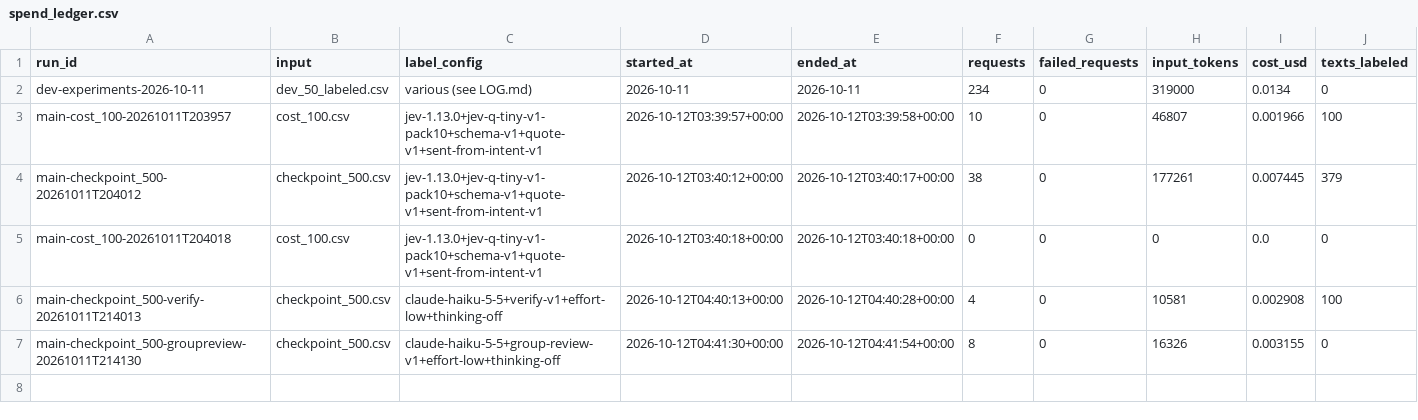
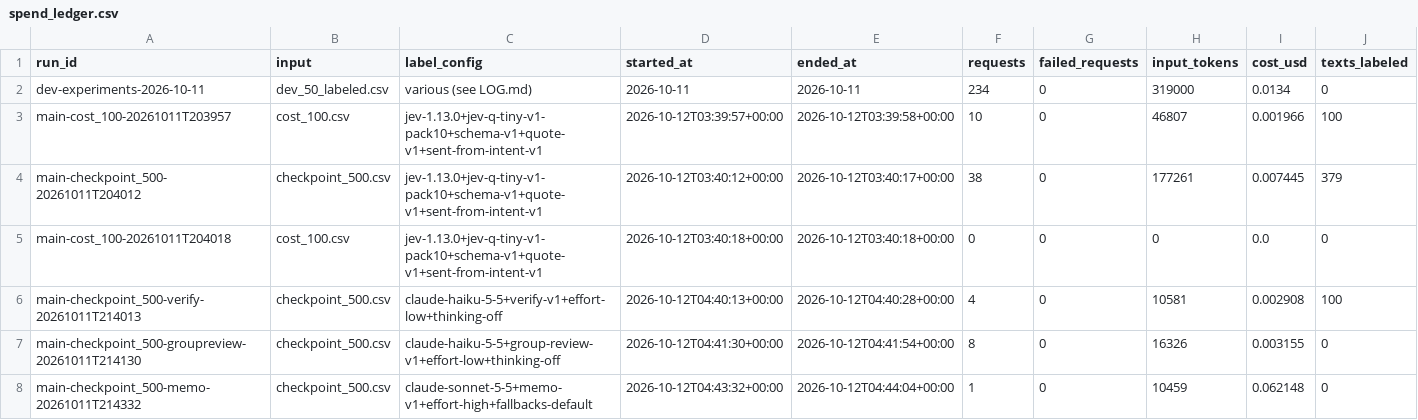
Before and after one commit to vmilare/spotify-insight-pipeline, a CSV file: runs/spend_ledger.csv, drawn as a sheet; only a part is shown; rows hold the shown columns only; the diff names each change by its address in the sheet, - before the commit and + after, or states it on an @@ line.

```diff
--- a/runs/spend_ledger.csv
+++ b/runs/spend_ledger.csv
+row 8: main-checkpoint_500-memo-20261011T214332 | checkpoint_500.csv | claude-sonnet-5-5+memo-v1+effort-high+fallbacks-default | 2026-10-12T04:43:32+00:00 | 2026-10-12T04:44:04+00:00 | 1 | 0 | 10459 | 0.062148 | 0
```
Also changed, not shown: 11 other files.
